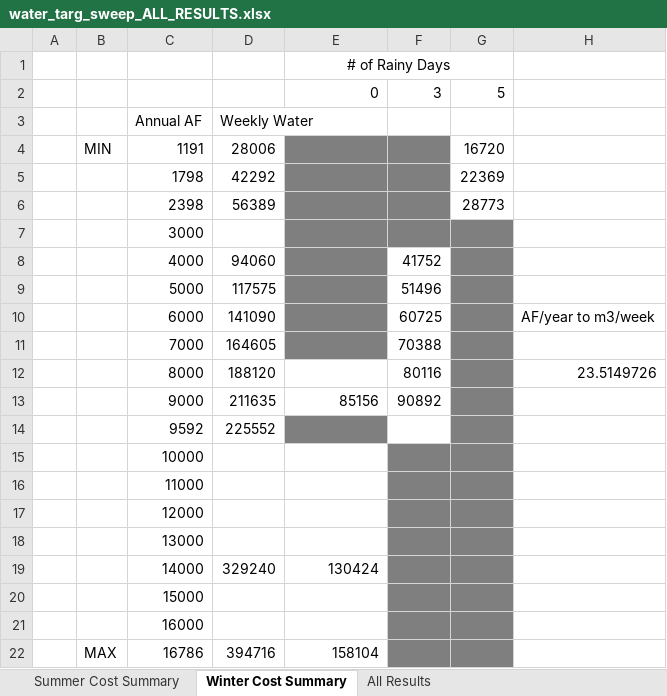
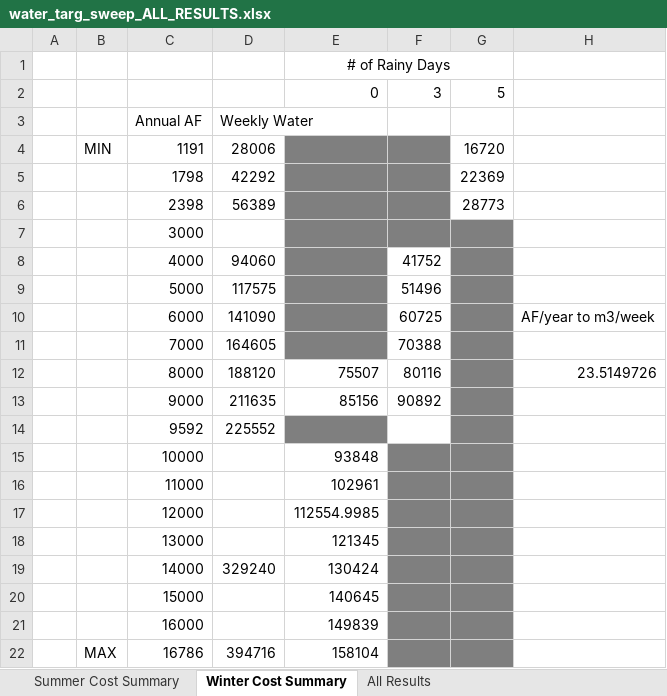
Before and after one commit to jakechurchi/watertap, an Excel workbook: tutorials/flex_ro/sweep results/water_targ_sweep_ALL_RESULTS.xlsx, sheet Winter Cost Summary, drawn as a sheet; values as stored, in another font and other column widths than the file's, no borders; the diff names each change by its address in the sheet, - before the commit and + after, or states it on an @@ line.

```diff
--- a/tutorials/flex_ro/sweep results/water_targ_sweep_ALL_RESULTS.xlsx (sheet Winter Cost Summary)
+++ b/tutorials/flex_ro/sweep results/water_targ_sweep_ALL_RESULTS.xlsx (sheet Winter Cost Summary)
-E12: (empty)
+E12: 75507
-E15: (empty)
+E15: 93848
-E16: (empty)
+E16: 102961
-E17: (empty)
+E17: 112554.9985
-E18: (empty)
+E18: 121345
-E20: (empty)
+E20: 140645
-E21: (empty)
+E21: 149839
```
Also changed, not shown: sheet All Results, tutorials/flex_ro/wrd_pricetater_ALL_RESULTS.xlsx, 19 other files.
